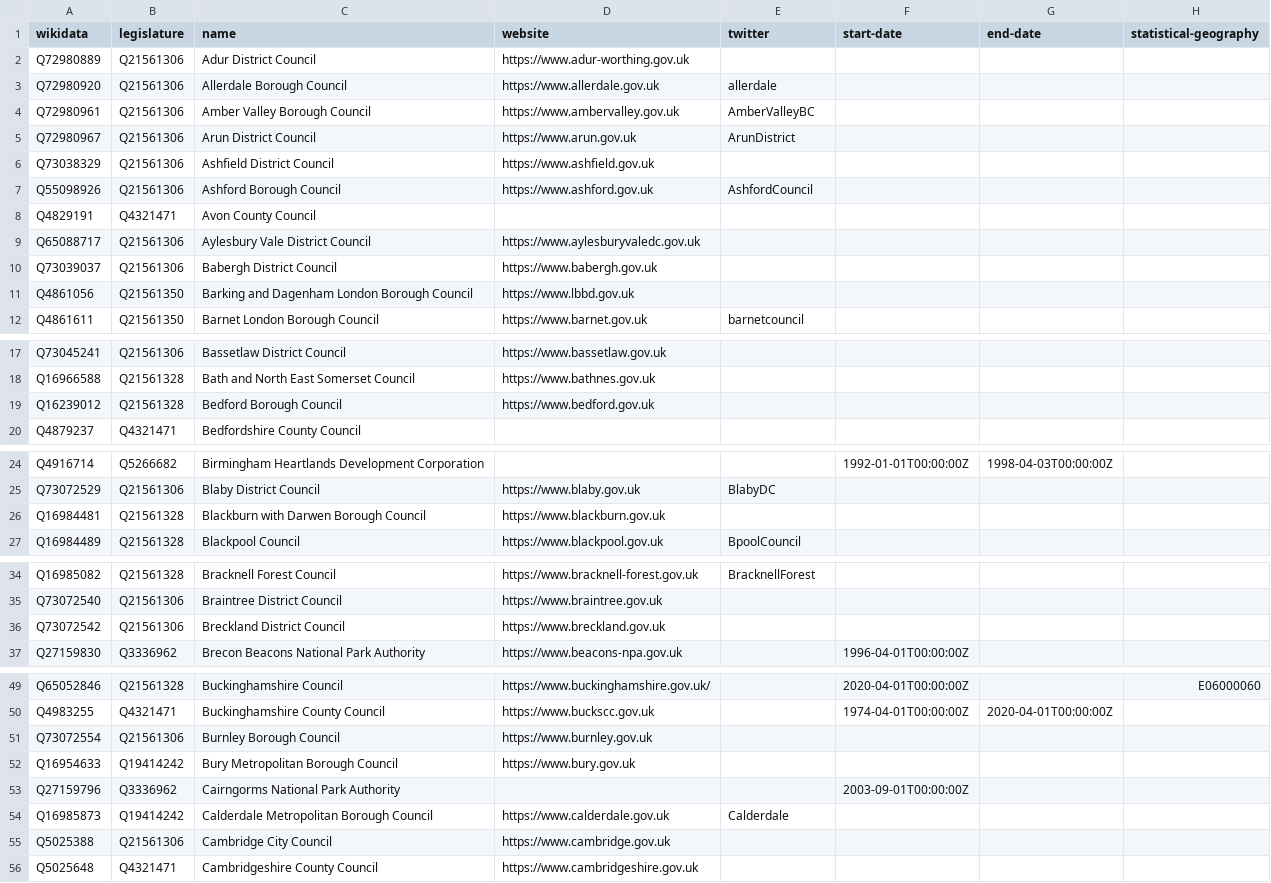
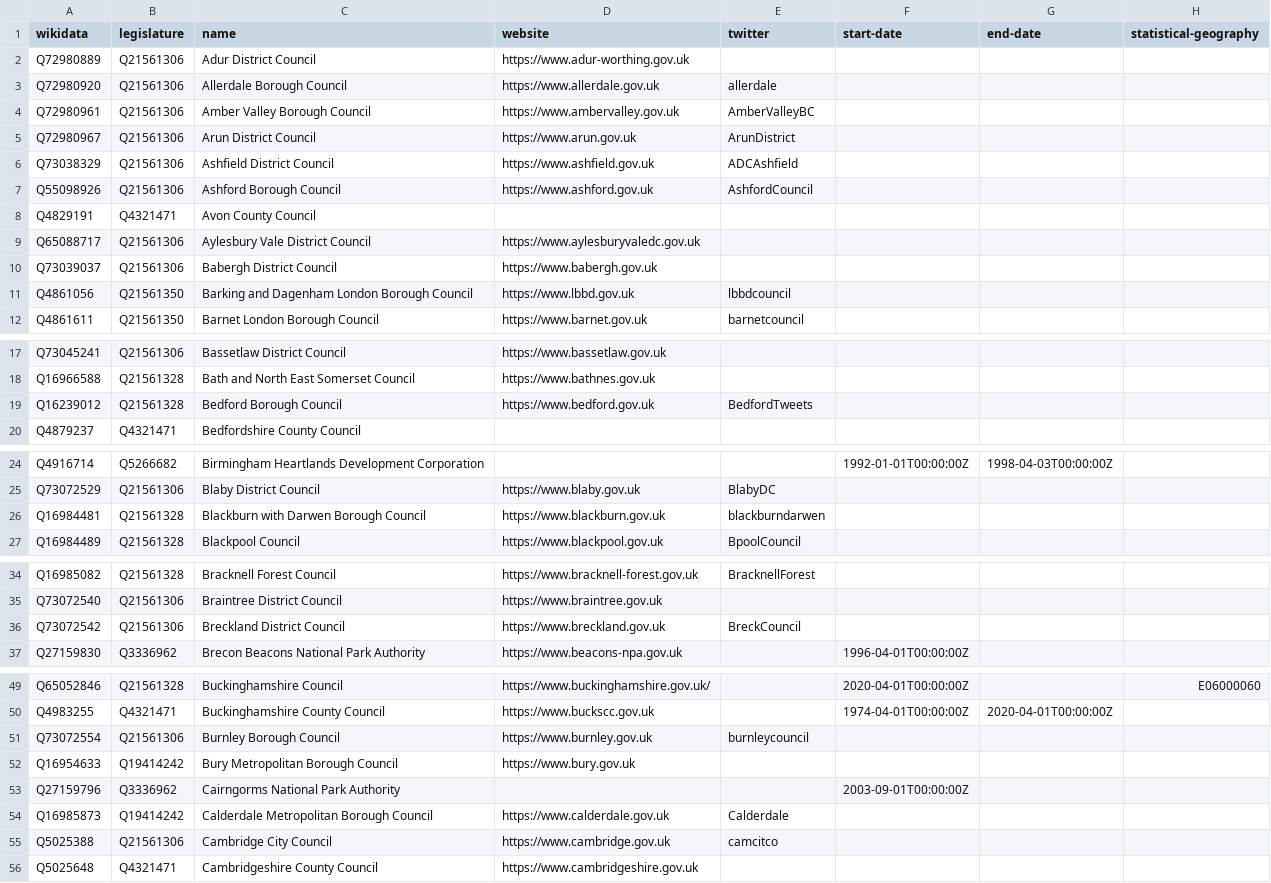
Before and after one commit to digital-land/organisation-dataset, a CSV file: collection/wikidata/legislature.csv, drawn as a sheet; only a part is shown, gaps mark what is left out; the diff covers the shown part only.

```diff
--- a/collection/wikidata/legislature.csv
+++ b/collection/wikidata/legislature.csv
@@ -5,3 +5,3 @@ Q72980961,Q21561306,Amber Valley Borough Council,https://www.ambervalley.gov.uk,
 Q72980967,Q21561306,Arun District Council,https://www.arun.gov.uk,ArunDistrict,,,
-Q73038329,Q21561306,Ashfield District Council,https://www.ashfield.gov.uk,,,,
+Q73038329,Q21561306,Ashfield District Council,https://www.ashfield.gov.uk,ADCAshfield,,,
 Q55098926,Q21561306,Ashford Borough Council,https://www.ashford.gov.uk,AshfordCouncil,,,
@@ -10,3 +10,3 @@ Q65088717,Q21561306,Aylesbury Vale District Council,https://www.aylesburyvaledc.
 Q73039037,Q21561306,Babergh District Council,https://www.babergh.gov.uk,,,,
-Q4861056,Q21561350,Barking and Dagenham London Borough Council,https://www.lbbd.gov.uk,,,,
+Q4861056,Q21561350,Barking and Dagenham London Borough Council,https://www.lbbd.gov.uk,lbbdcouncil,,,
 Q4861611,Q21561350,Barnet London Borough Council,https://www.barnet.gov.uk,barnetcouncil,,,
@@ -18,3 +18,3 @@ Q73045241,Q21561306,Bassetlaw District Council,https://www.bassetlaw.gov.uk,,,,
 Q16966588,Q21561328,Bath and North East Somerset Council,https://www.bathnes.gov.uk,,,,
-Q16239012,Q21561328,Bedford Borough Council,https://www.bedford.gov.uk,,,,
+Q16239012,Q21561328,Bedford Borough Council,https://www.bedford.gov.uk,BedfordTweets,,,
 Q4879237,Q4321471,Bedfordshire County Council,,,,,
@@ -25,3 +25,3 @@ Q4916714,Q5266682,Birmingham Heartlands Development Corporation,,,1992-01-01T00:
 Q73072529,Q21561306,Blaby District Council,https://www.blaby.gov.uk,BlabyDC,,,
-Q16984481,Q21561328,Blackburn with Darwen Borough Council,https://www.blackburn.gov.uk,,,,
+Q16984481,Q21561328,Blackburn with Darwen Borough Council,https://www.blackburn.gov.uk,blackburndarwen,,,
 Q16984489,Q21561328,Blackpool Council,https://www.blackpool.gov.uk,BpoolCouncil,,,
@@ -35,3 +35,3 @@ Q16985082,Q21561328,Bracknell Forest Council,https://www.bracknell-forest.gov.uk
 Q73072540,Q21561306,Braintree District Council,https://www.braintree.gov.uk,,,,
-Q73072542,Q21561306,Breckland District Council,https://www.breckland.gov.uk,,,,
+Q73072542,Q21561306,Breckland District Council,https://www.breckland.gov.uk,BreckCouncil,,,
 Q27159830,Q3336962,Brecon Beacons National Park Authority,https://www.beacons-npa.gov.uk,,1996-04-01T00:00:00Z,,
@@ -50,3 +50,3 @@ Q65052846,Q21561328,Buckinghamshire Council,https://www.buckinghamshire.gov.uk/,
 Q4983255,Q4321471,Buckinghamshire County Council,https://www.buckscc.gov.uk,,1974-04-01T00:00:00Z,2020-04-01T00:00:00Z,
-Q73072554,Q21561306,Burnley Borough Council,https://www.burnley.gov.uk,,,,
+Q73072554,Q21561306,Burnley Borough Council,https://www.burnley.gov.uk,burnleycouncil,,,
 Q16954633,Q19414242,Bury Metropolitan Borough Council,https://www.bury.gov.uk,,,,
@@ -54,3 +54,3 @@ Q27159796,Q3336962,Cairngorms National Park Authority,,,2003-09-01T00:00:00Z,,
 Q16985873,Q19414242,Calderdale Metropolitan Borough Council,https://www.calderdale.gov.uk,Calderdale,,,
-Q5025388,Q21561306,Cambridge City Council,https://www.cambridge.gov.uk,,,,
+Q5025388,Q21561306,Cambridge City Council,https://www.cambridge.gov.uk,camcitco,,,
 Q5025648,Q4321471,Cambridgeshire County Council,https://www.cambridgeshire.gov.uk,,,,
```
Also changed, not shown: 3 edited cells elsewhere in this file, collection/organisation.csv, 2 other files.
